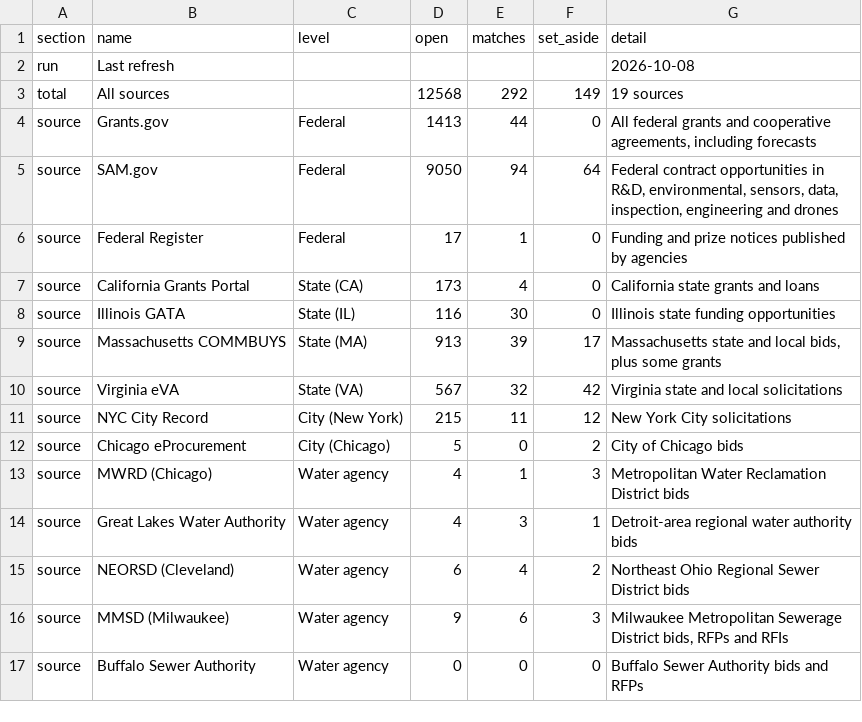
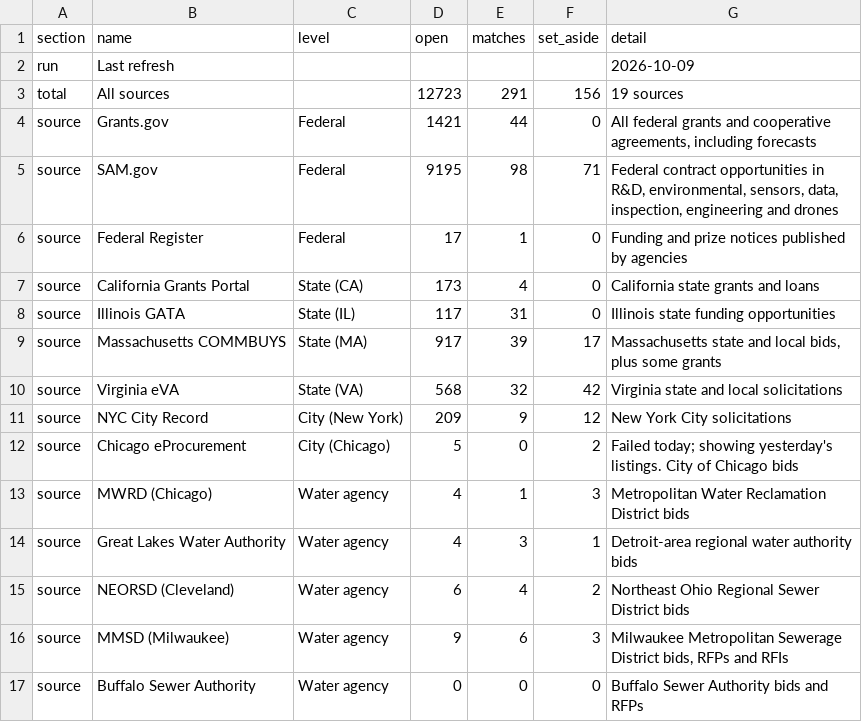
Before and after one commit to gauravshikhargandhi-web/glia-funding-tracker, a CSV file: data/summary.csv, drawn as a sheet; only a part is shown; the diff covers the shown part only.

```diff
--- a/data/summary.csv
+++ b/data/summary.csv
@@ -1,13 +1,13 @@
 section,name,level,open,matches,set_aside,detail
-run,Last refresh,,,,,2026-10-08
-total,All sources,,12568,292,149,19 sources
-source,Grants.gov,Federal,1413,44,0,"All federal grants and cooperative agreements, including forecasts"
-source,SAM.gov,Federal,9050,94,64,"Federal contract opportunities in R&D, environmental, sensors, data, inspection, engineering and drones"
+run,Last refresh,,,,,2026-10-09
+total,All sources,,12723,291,156,19 sources
+source,Grants.gov,Federal,1421,44,0,"All federal grants and cooperative agreements, including forecasts"
+source,SAM.gov,Federal,9195,98,71,"Federal contract opportunities in R&D, environmental, sensors, data, inspection, engineering and drones"
 source,Federal Register,Federal,17,1,0,Funding and prize notices published by agencies
 source,California Grants Portal,State (CA),173,4,0,California state grants and loans
-source,Illinois GATA,State (IL),116,30,0,Illinois state funding opportunities
-source,Massachusetts COMMBUYS,State (MA),913,39,17,"Massachusetts state and local bids, plus some grants"
-source,Virginia eVA,State (VA),567,32,42,Virginia state and local solicitations
-source,NYC City Record,City (New York),215,11,12,New York City solicitations
-source,Chicago eProcurement,City (Chicago),5,0,2,City of Chicago bids
+source,Illinois GATA,State (IL),117,31,0,Illinois state funding opportunities
+source,Massachusetts COMMBUYS,State (MA),917,39,17,"Massachusetts state and local bids, plus some grants"
+source,Virginia eVA,State (VA),568,32,42,Virginia state and local solicitations
+source,NYC City Record,City (New York),209,9,12,New York City solicitations
+source,Chicago eProcurement,City (Chicago),5,0,2,Failed today; showing yesterday's listings. City of Chicago bids
 source,MWRD (Chicago),Water agency,4,1,3,Metropolitan Water Reclamation District bids
```
Also changed, not shown: 1 added row, 1 removed row and 13 edited cells elsewhere in this file, data/matches.csv, 3 other files.
